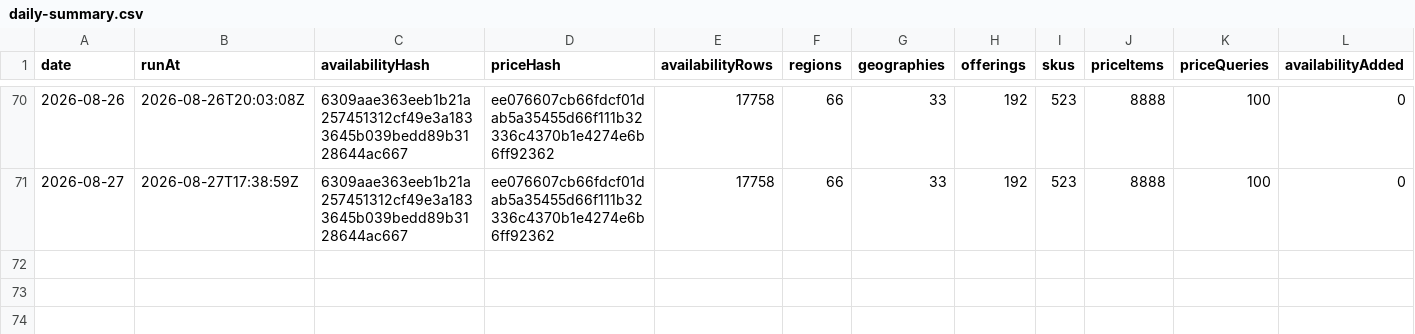
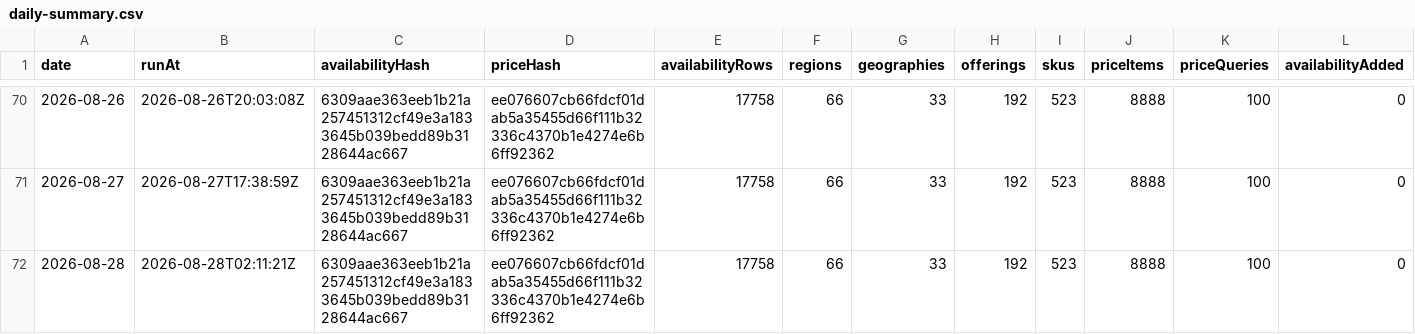
Before and after one commit to s04/azure-regional-services, a CSV file: data/gold/timeseries/daily-summary.csv, drawn as a sheet; only a part is shown, gaps mark what is left out; rows hold the shown columns only; the diff names each change by its address in the sheet, - before the commit and + after, or states it on an @@ line.

```diff
--- a/data/gold/timeseries/daily-summary.csv
+++ b/data/gold/timeseries/daily-summary.csv
+row 72: 2026-08-28 | 2026-08-28T02:11:21Z | 6309aae363eeb1b21a257451312cf49e3a1833645b039bedd89b3128644ac667 | ee076607cb66fdcf01dab5a35455d66f111b32336c4370b1e4274e6b6ff92362 | 17758 | 66 | 33 | 192 | 523 | 8888 | 100 | 0
```
Also changed, not shown: 5 other files.
